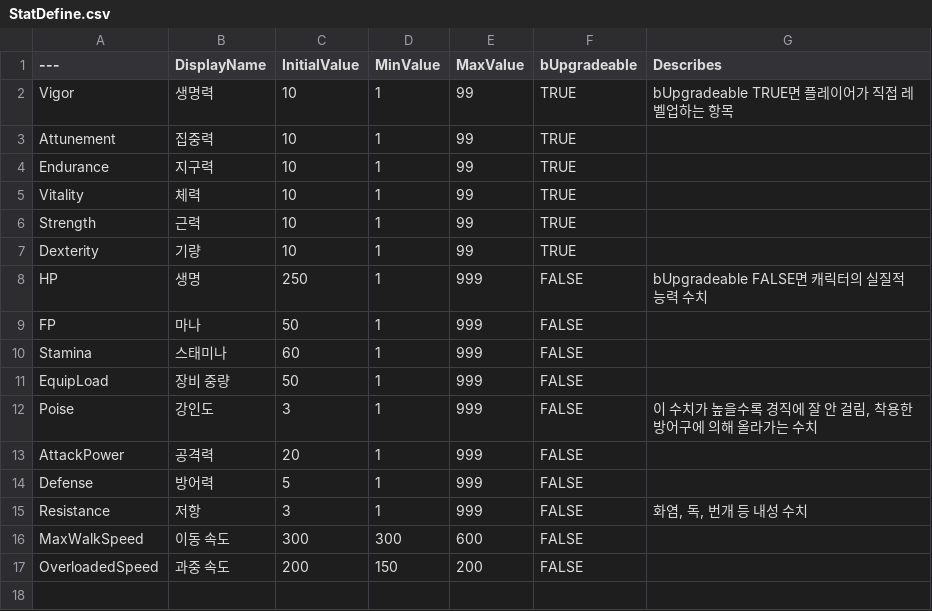
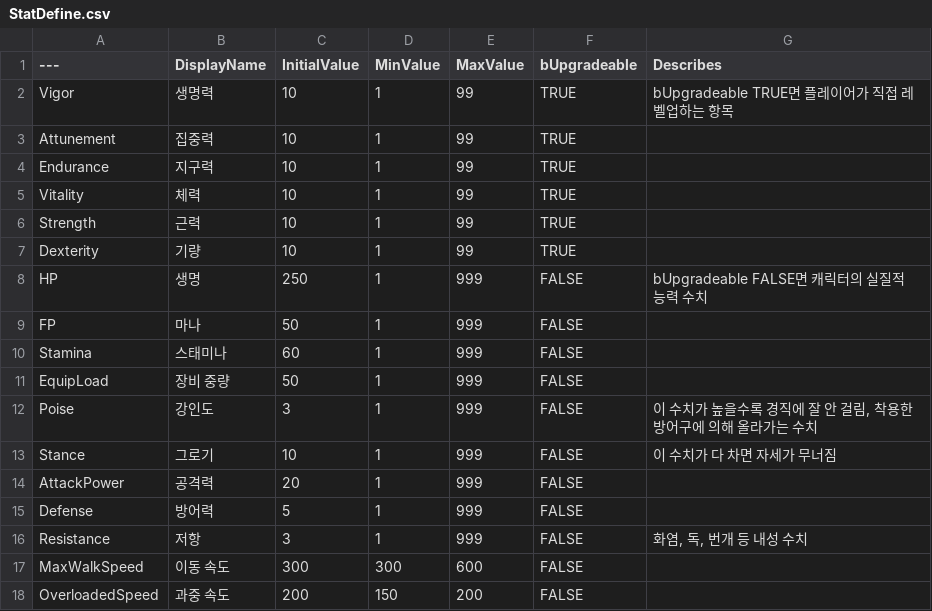
Before and after one commit to ahnw00/ZZakTungSoul, a CSV file: Content/Data/StatDefine.csv, drawn as a sheet; the diff names each change by its address in the sheet, - before the commit and + after, or states it on an @@ line.

```diff
--- a/Content/Data/StatDefine.csv
+++ b/Content/Data/StatDefine.csv
+row 13: Stance | 그로기 | 10 | 1 | 999 | FALSE | 이 수치가 다 차면 자세가 무너짐
```
Also changed, not shown: 23 other files.
